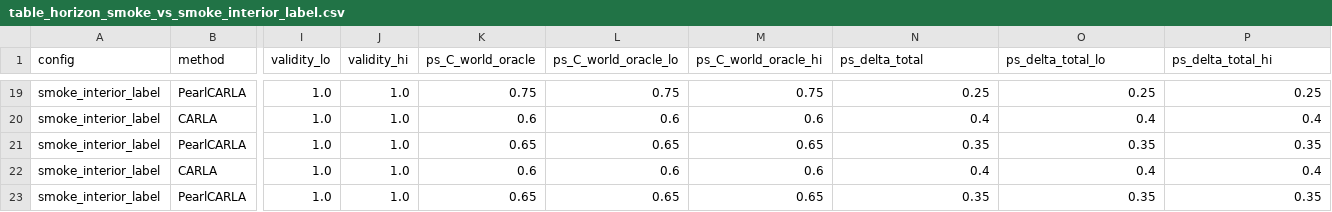
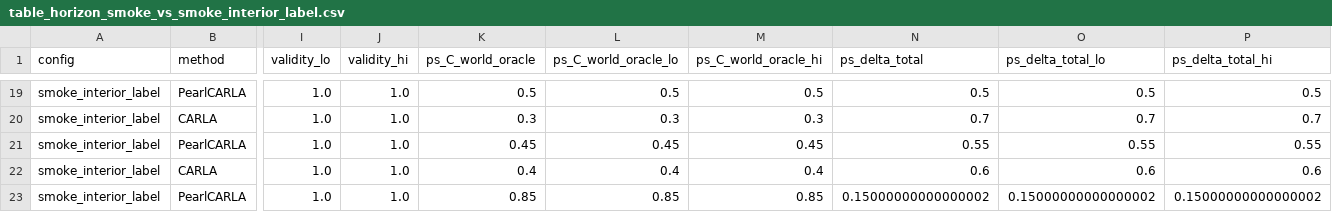
Before and after one commit to Healthpy/causaltemp-xai, a CSV file: results/tables/table_horizon_smoke_vs_smoke_interior_label.csv, drawn as a sheet; only a part is shown, gaps mark what is left out; the diff covers the shown part only; the diff names each change by its address in the sheet, - before the commit and + after, or states it on an @@ line.

```diff
--- a/results/tables/table_horizon_smoke_vs_smoke_interior_label.csv
+++ b/results/tables/table_horizon_smoke_vs_smoke_interior_label.csv
-K19 (ps_C_world_oracle): 0.75
+K19 (ps_C_world_oracle): 0.5
-L19 (ps_C_world_oracle_lo): 0.75
+L19 (ps_C_world_oracle_lo): 0.5
-M19 (ps_C_world_oracle_hi): 0.75
+M19 (ps_C_world_oracle_hi): 0.5
-N19 (ps_delta_total): 0.25
+N19 (ps_delta_total): 0.5
-O19 (ps_delta_total_lo): 0.25
+O19 (ps_delta_total_lo): 0.5
-P19 (ps_delta_total_hi): 0.25
+P19 (ps_delta_total_hi): 0.5
-K20 (ps_C_world_oracle): 0.6
+K20 (ps_C_world_oracle): 0.3
-L20 (ps_C_world_oracle_lo): 0.6
+L20 (ps_C_world_oracle_lo): 0.3
-M20 (ps_C_world_oracle_hi): 0.6
+M20 (ps_C_world_oracle_hi): 0.3
-N20 (ps_delta_total): 0.4
+N20 (ps_delta_total): 0.7
-O20 (ps_delta_total_lo): 0.4
+O20 (ps_delta_total_lo): 0.7
-P20 (ps_delta_total_hi): 0.4
+P20 (ps_delta_total_hi): 0.7
-K21 (ps_C_world_oracle): 0.65
+K21 (ps_C_world_oracle): 0.45
-L21 (ps_C_world_oracle_lo): 0.65
+L21 (ps_C_world_oracle_lo): 0.45
-M21 (ps_C_world_oracle_hi): 0.65
+M21 (ps_C_world_oracle_hi): 0.45
-N21 (ps_delta_total): 0.35
+N21 (ps_delta_total): 0.55
-O21 (ps_delta_total_lo): 0.35
+O21 (ps_delta_total_lo): 0.55
-P21 (ps_delta_total_hi): 0.35
+P21 (ps_delta_total_hi): 0.55
-K22 (ps_C_world_oracle): 0.6
+K22 (ps_C_world_oracle): 0.4
-L22 (ps_C_world_oracle_lo): 0.6
+L22 (ps_C_world_oracle_lo): 0.4
-M22 (ps_C_world_oracle_hi): 0.6
+M22 (ps_C_world_oracle_hi): 0.4
-N22 (ps_delta_total): 0.4
+N22 (ps_delta_total): 0.6
-O22 (ps_delta_total_lo): 0.4
+O22 (ps_delta_total_lo): 0.6
-P22 (ps_delta_total_hi): 0.4
+P22 (ps_delta_total_hi): 0.6
-K23 (ps_C_world_oracle): 0.65
+K23 (ps_C_world_oracle): 0.85
-L23 (ps_C_world_oracle_lo): 0.65
+L23 (ps_C_world_oracle_lo): 0.85
-M23 (ps_C_world_oracle_hi): 0.65
+M23 (ps_C_world_oracle_hi): 0.85
-N23 (ps_delta_total): 0.35
+N23 (ps_delta_total): 0.15000000000000002
-O23 (ps_delta_total_lo): 0.35
+O23 (ps_delta_total_lo): 0.15000000000000002
-P23 (ps_delta_total_hi): 0.35
+P23 (ps_delta_total_hi): 0.15000000000000002
```
Also changed, not shown: 42 edited cells elsewhere in this file, 4 other files.
